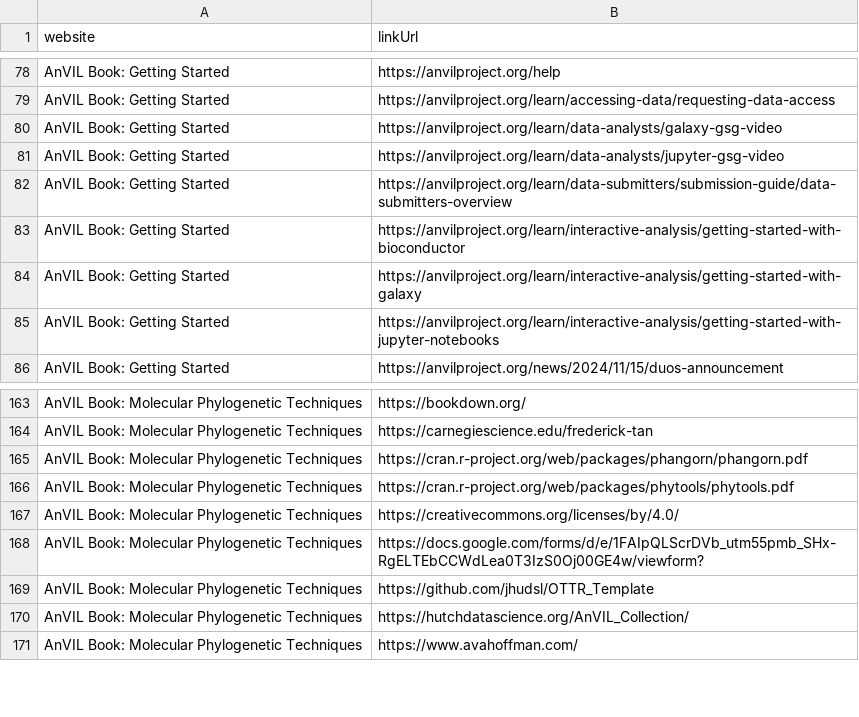
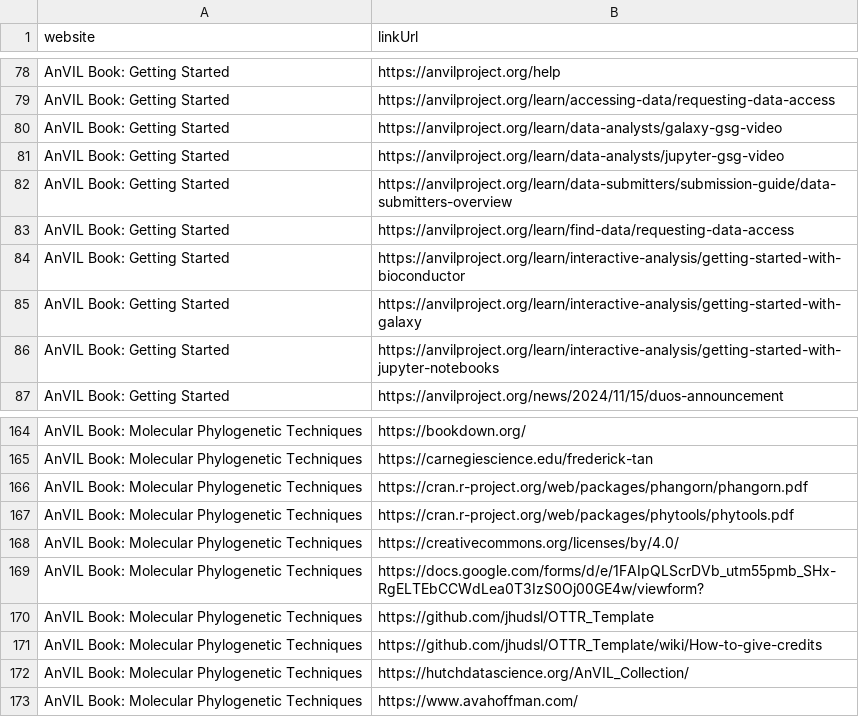
Before and after one commit to fhdsl/AnVIL_Outreach_Metrics, a TSV file: metricminer_data/ga/ga_link_clicks.tsv, drawn as a sheet; only a part is shown, gaps mark what is left out.

```diff
--- a/metricminer_data/ga/ga_link_clicks.tsv
+++ b/metricminer_data/ga/ga_link_clicks.tsv
@@ -82,2 +82,3 @@ AnVIL Book: Getting Started	https://anvilproject.org/learn/data-analysts/jupyter
 AnVIL Book: Getting Started	https://anvilproject.org/learn/data-submitters/submission-guide/data-submitters-overview
+AnVIL Book: Getting Started	https://anvilproject.org/learn/find-data/requesting-data-access
 AnVIL Book: Getting Started	https://anvilproject.org/learn/interactive-analysis/getting-started-with-bioconductor
@@ -169,2 +170,3 @@ AnVIL Book: Molecular Phylogenetic Techniques	https://docs.google.com/forms/d/e/
 AnVIL Book: Molecular Phylogenetic Techniques	https://github.com/jhudsl/OTTR_Template
+AnVIL Book: Molecular Phylogenetic Techniques	https://github.com/jhudsl/OTTR_Template/wiki/How-to-give-credits
 AnVIL Book: Molecular Phylogenetic Techniques	https://hutchdatascience.org/AnVIL_Collection/
```
Also changed, not shown: metricminer_data/ga/ga_metrics.tsv, 1 other file.
